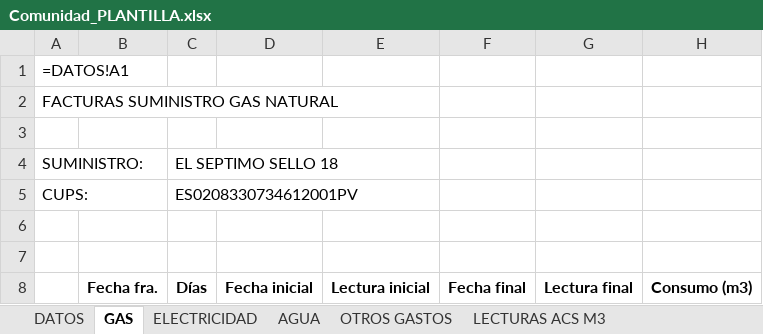
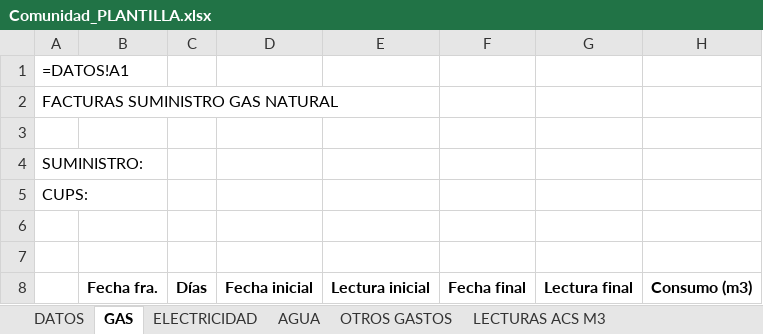
Before and after one commit to Rofting/Regularizaciones, an Excel workbook: plantillas/Comunidad_PLANTILLA.xlsx, sheet GAS, drawn as a sheet; only a part is shown; values as stored, in another font and other column widths than the file's, no borders; formulas without a stored value are shown as written; the diff names each change by its address in the sheet, - before the commit and + after, or states it on an @@ line.

```diff
--- a/plantillas/Comunidad_PLANTILLA.xlsx (sheet GAS)
+++ b/plantillas/Comunidad_PLANTILLA.xlsx (sheet GAS)
-C4: EL SEPTIMO SELLO 18
+C4: (empty)
-C5: ES0208330734612001PV
+C5: (empty)
```
Also changed, not shown: sheet ELECTRICIDAD, sheet DATOS, sheet AGUA, plantillas/modelo/modelo_acs_v1.xlsx, 30 other files.
